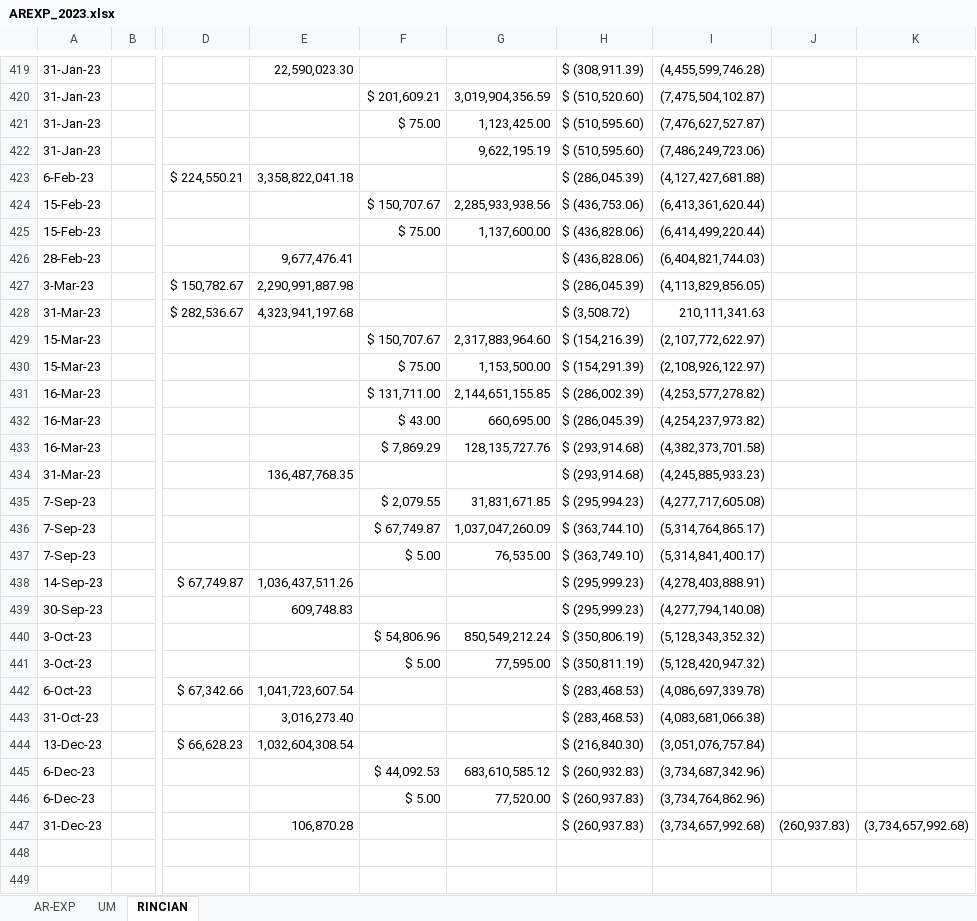
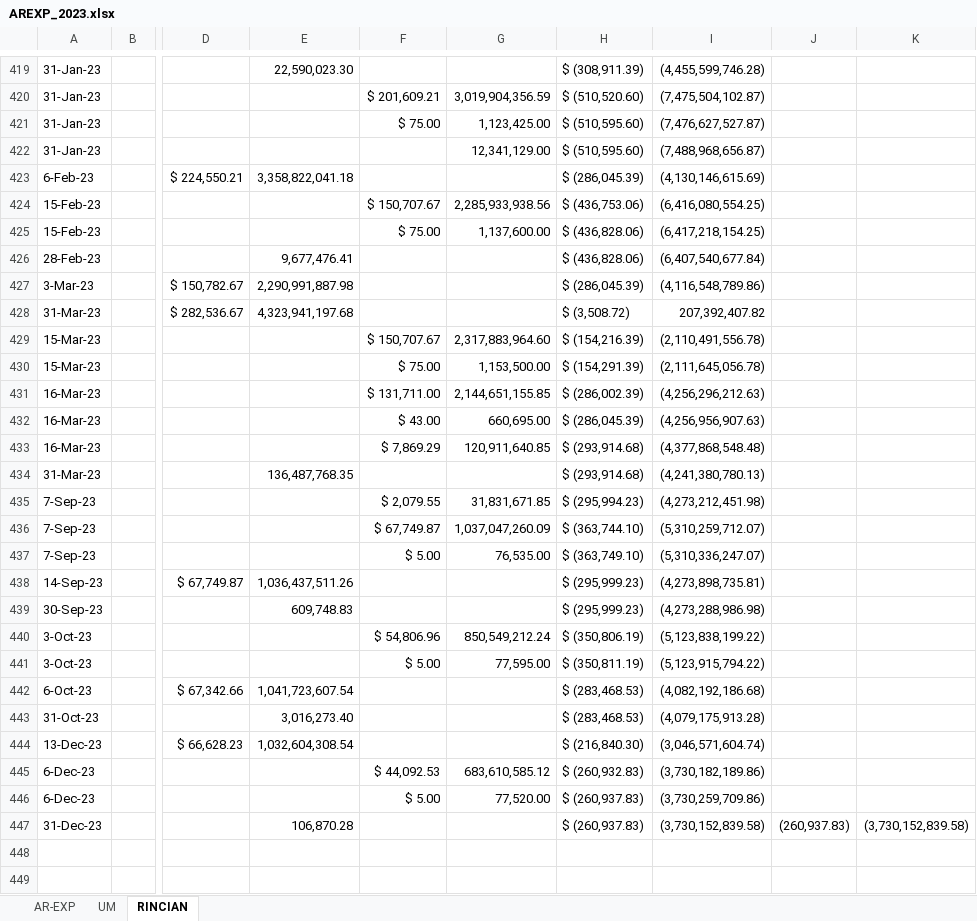
Before and after one commit to PeeOops/Projects, an Excel workbook: php/AREXP_2023.xlsx, sheet RINCIAN, drawn as a sheet; only a part is shown, gaps mark what is left out; values as stored, in another font and other column widths than the file's, no cell formats; the diff covers the shown part only; the diff names each change by its address in the sheet, - before the commit and + after, or states it on an @@ line.

```diff
--- a/php/AREXP_2023.xlsx (sheet RINCIAN)
+++ b/php/AREXP_2023.xlsx (sheet RINCIAN)
-G422: 9,622,195.19
+G422: 12,341,129.00
-I422: (7,486,249,723.06)
+I422: (7,488,968,656.87)
-I423: (4,127,427,681.88)
+I423: (4,130,146,615.69)
-I424: (6,413,361,620.44)
+I424: (6,416,080,554.25)
-I425: (6,414,499,220.44)
+I425: (6,417,218,154.25)
-I426: (6,404,821,744.03)
+I426: (6,407,540,677.84)
-I427: (4,113,829,856.05)
+I427: (4,116,548,789.86)
-I428: 210,111,341.63
+I428: 207,392,407.82
-I429: (2,107,772,622.97)
+I429: (2,110,491,556.78)
-I430: (2,108,926,122.97)
+I430: (2,111,645,056.78)
-I431: (4,253,577,278.82)
+I431: (4,256,296,212.63)
-I432: (4,254,237,973.82)
+I432: (4,256,956,907.63)
-G433: 128,135,727.76
+G433: 120,911,640.85
-I433: (4,382,373,701.58)
+I433: (4,377,868,548.48)
-I434: (4,245,885,933.23)
+I434: (4,241,380,780.13)
-I435: (4,277,717,605.08)
+I435: (4,273,212,451.98)
-I436: (5,314,764,865.17)
+I436: (5,310,259,712.07)
-I437: (5,314,841,400.17)
+I437: (5,310,336,247.07)
-I438: (4,278,403,888.91)
+I438: (4,273,898,735.81)
-I439: (4,277,794,140.08)
+I439: (4,273,288,986.98)
-I440: (5,128,343,352.32)
+I440: (5,123,838,199.22)
-I441: (5,128,420,947.32)
+I441: (5,123,915,794.22)
-I442: (4,086,697,339.78)
+I442: (4,082,192,186.68)
-I443: (4,083,681,066.38)
+I443: (4,079,175,913.28)
-I444: (3,051,076,757.84)
+I444: (3,046,571,604.74)
-I445: (3,734,687,342.96)
+I445: (3,730,182,189.86)
-I446: (3,734,764,862.96)
+I446: (3,730,259,709.86)
-I447: (3,734,657,992.68)
+I447: (3,730,152,839.58)
-K447: (3,734,657,992.68)
+K447: (3,730,152,839.58)
```
Also changed, not shown: 1 edited cell elsewhere in this sheet, sheet AR-EXP, cell formats.
